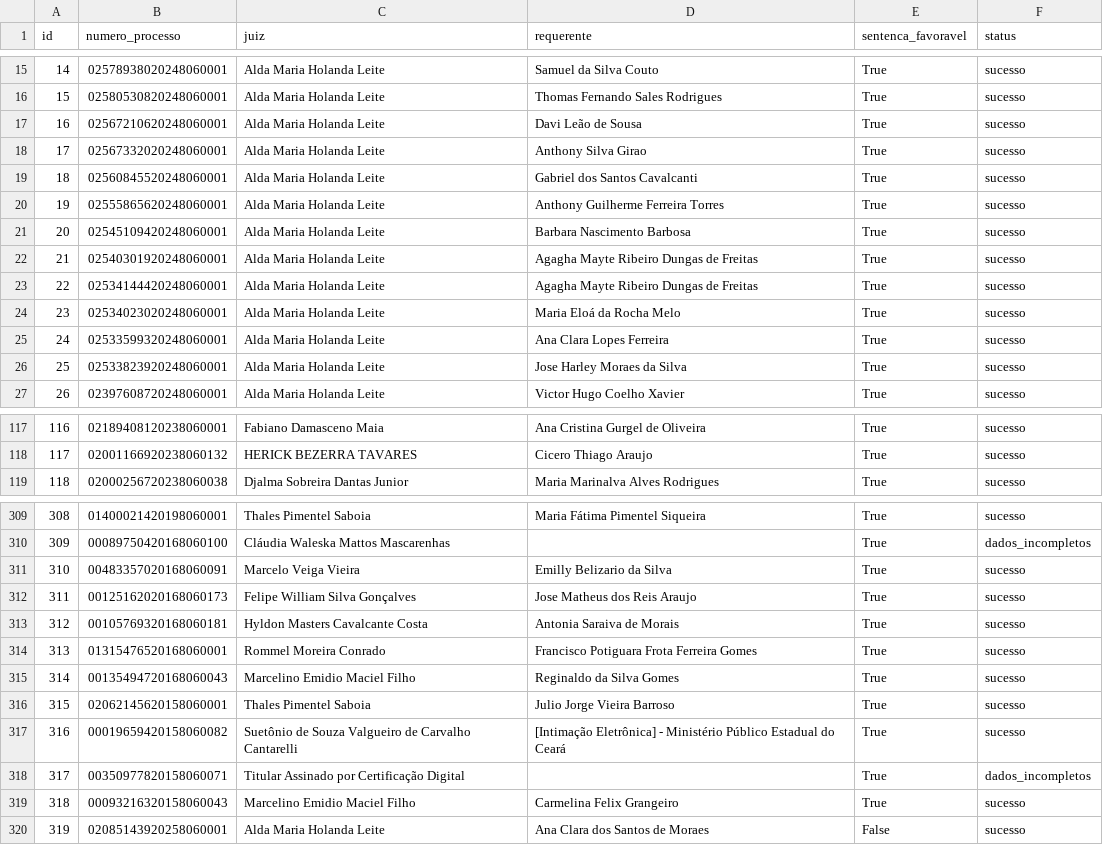
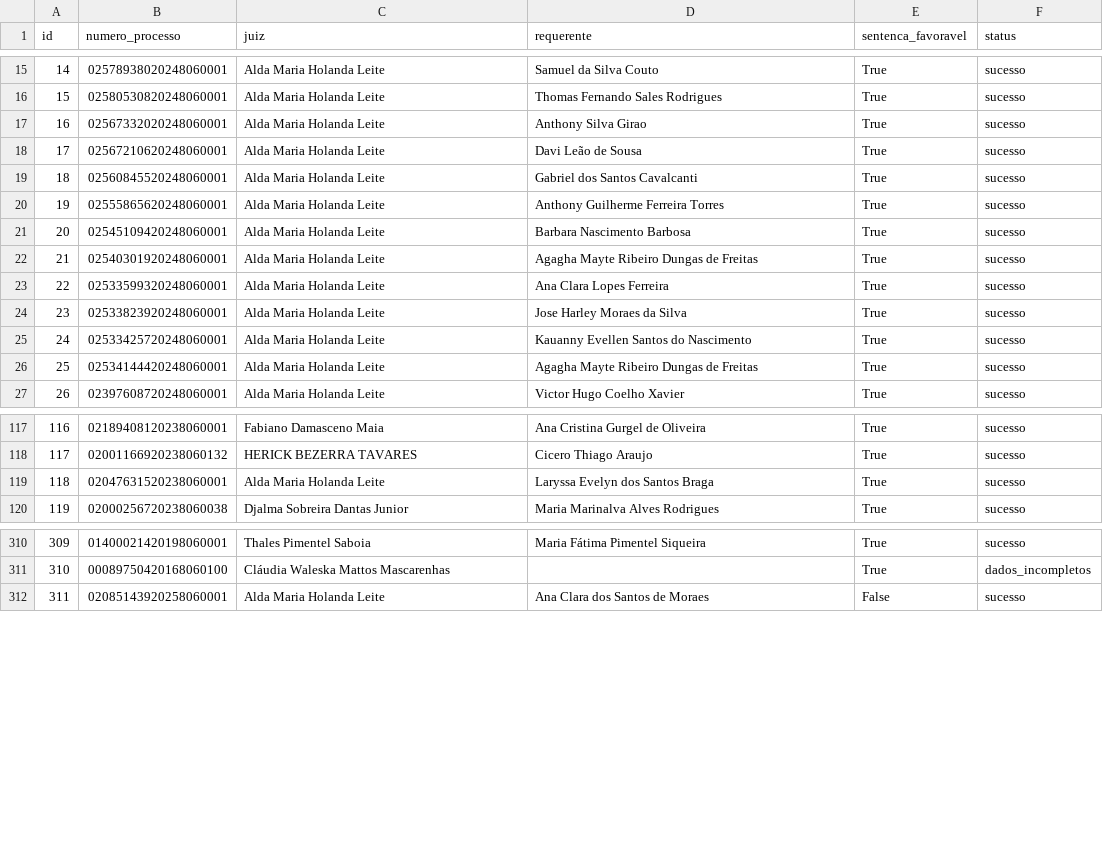
Before and after one commit to wChrstphr/Mestrado, a CSV file: data/dados_processos_tjce.csv, drawn as a sheet; only a part is shown, gaps mark what is left out; removed rows and columns are numbered as before the commit, all else as after; the diff covers the shown part only; the diff names each change by its address in the sheet, - before the commit and + after, or states it on an @@ line.

```diff
--- a/data/dados_processos_tjce.csv
+++ b/data/dados_processos_tjce.csv
@@ row 18 moved to row 17: 16 @@
@@ column A (id) renumbered from row 18 down @@
-row 24: 23 | 02534023020248060001 | Alda Maria Holanda Leite | Maria Eloá da Rocha Melo | True | sucesso
+row 25: 24 | 02533425720248060001 | Alda Maria Holanda Leite | Kauanny Evellen Santos do Nascimento | True | sucesso
@@ row 23 moved to row 26: 25 @@
+row 119: 118 | 02047631520238060001 | Alda Maria Holanda Leite | Laryssa Evelyn dos Santos Braga | True | sucesso
-row 311: 310 | 00483357020168060091 | Marcelo Veiga Vieira | Emilly Belizario da Silva | True | sucesso
-row 312: 311 | 00125162020168060173 | Felipe William Silva Gonçalves | Jose Matheus dos Reis Araujo | True | sucesso
-row 313: 312 | 00105769320168060181 | Hyldon Masters Cavalcante Costa | Antonia Saraiva de Morais | True | sucesso
-row 314: 313 | 01315476520168060001 | Rommel Moreira Conrado | Francisco Potiguara Frota Ferreira Gomes | True | sucesso
-row 315: 314 | 00135494720168060043 | Marcelino Emidio Maciel Filho | Reginaldo da Silva Gomes | True | sucesso
-row 316: 315 | 02062145620158060001 | Thales Pimentel Saboia | Julio Jorge Vieira Barroso | True | sucesso
-row 317: 316 | 00019659420158060082 | Suetônio de Souza Valgueiro de Carvalho Cantarelli | [Intimação Eletrônica] - Ministério Público Estadual do Ceará | True | sucesso
-row 318: 317 | 00350977820158060071 | Titular Assinado por Certificação Digital |  | True | dados_incompletos
-row 319: 318 | 00093216320158060043 | Marcelino Emidio Maciel Filho | Carmelina Felix Grangeiro | True | sucesso
```
Also changed, not shown: 7 moved rows and 3 edited cells elsewhere in this file, data/dados_processos_com_sexo.csv, data/dataset_ml_completo.csv, 12 other files.
